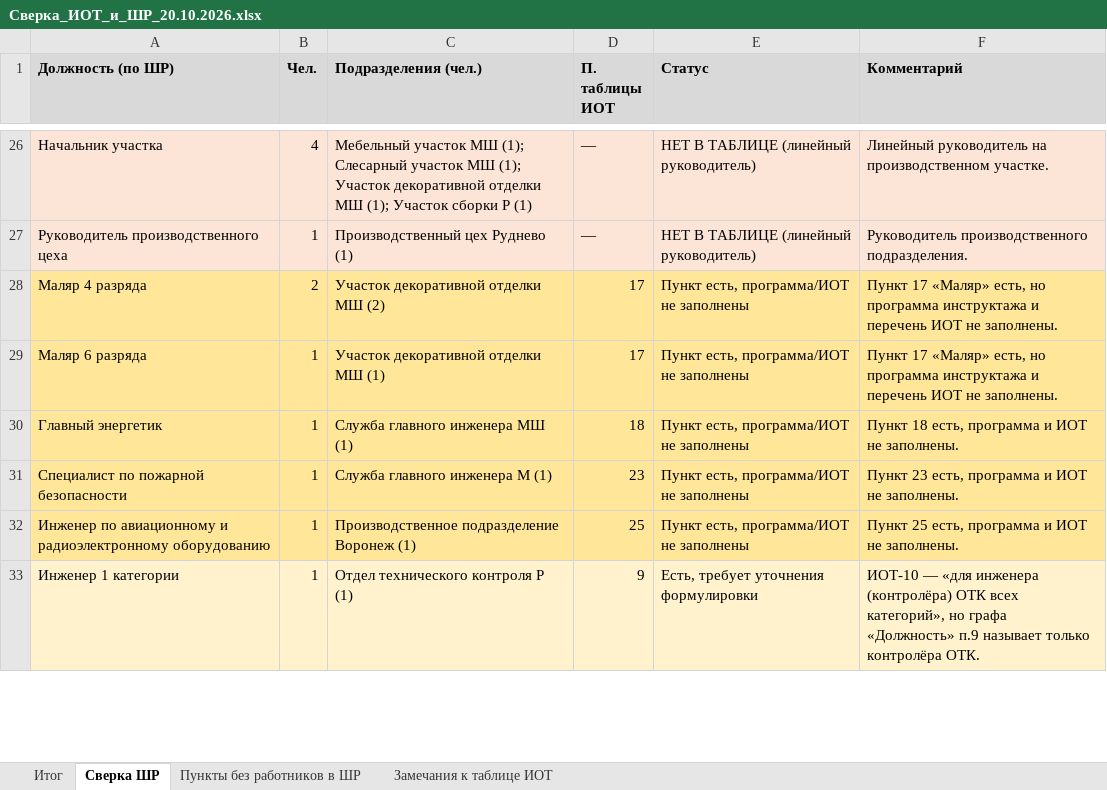
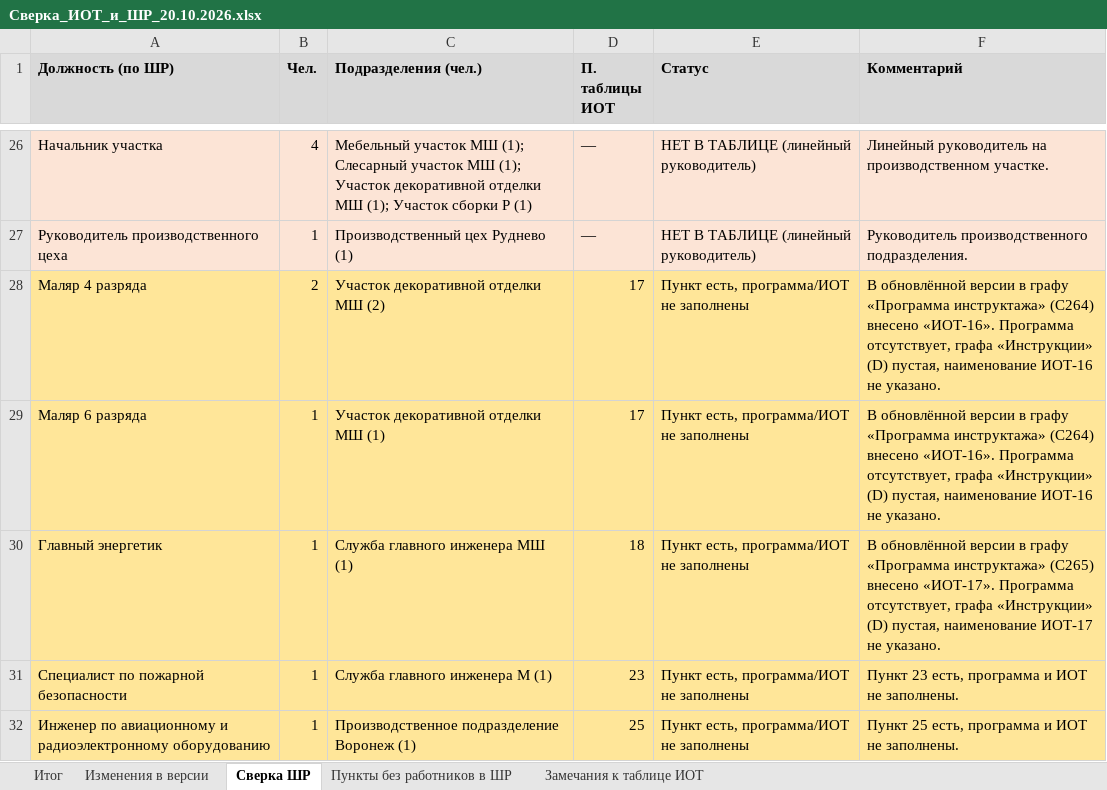
Before and after one commit to aigulaikesheva-eng/-, an Excel workbook: Сверка_ИОТ_и_ШР_20.10.2026.xlsx, sheet Сверка ШР, drawn as a sheet; only a part is shown, gaps mark what is left out; the shorter side is filled out with more unchanged rows; values as stored, in another font and other column widths than the file's, no borders; the diff names each change by its address in the sheet, - before the commit and + after, or states it on an @@ line.

```diff
--- a/Сверка_ИОТ_и_ШР_20.10.2026.xlsx (sheet Сверка ШР)
+++ b/Сверка_ИОТ_и_ШР_20.10.2026.xlsx (sheet Сверка ШР)
+sheet tab: Изменения в версии
-F28:F29 (Комментарий): Пункт 17 «Маляр» есть, но программа инструктажа и перечень ИОТ не заполнены.
+F28:F29 (Комментарий): В обновлённой версии в графу «Программа инструктажа» (C264) внесено «ИОТ-16». Программа отсутствует, графа «Инструкции» (D) пустая, наименование ИОТ-16 не указано.
-F30 (Комментарий): Пункт 18 есть, программа и ИОТ не заполнены.
+F30 (Комментарий): В обновлённой версии в графу «Программа инструктажа» (C265) внесено «ИОТ-17». Программа отсутствует, графа «Инструкции» (D) пустая, наименование ИОТ-17 не указано.
```
Also changed, not shown: sheet Замечания к таблице ИОТ, sheet Итог.
